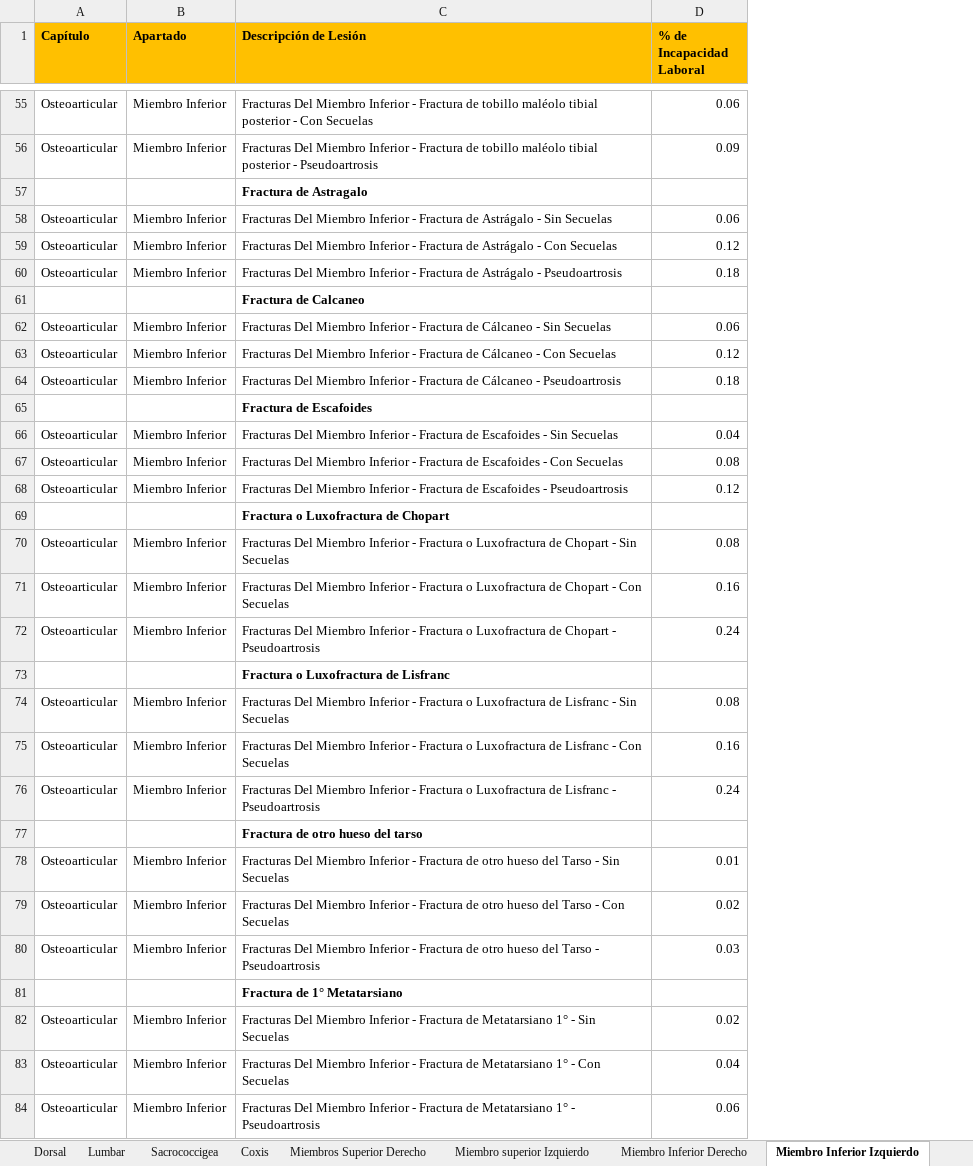
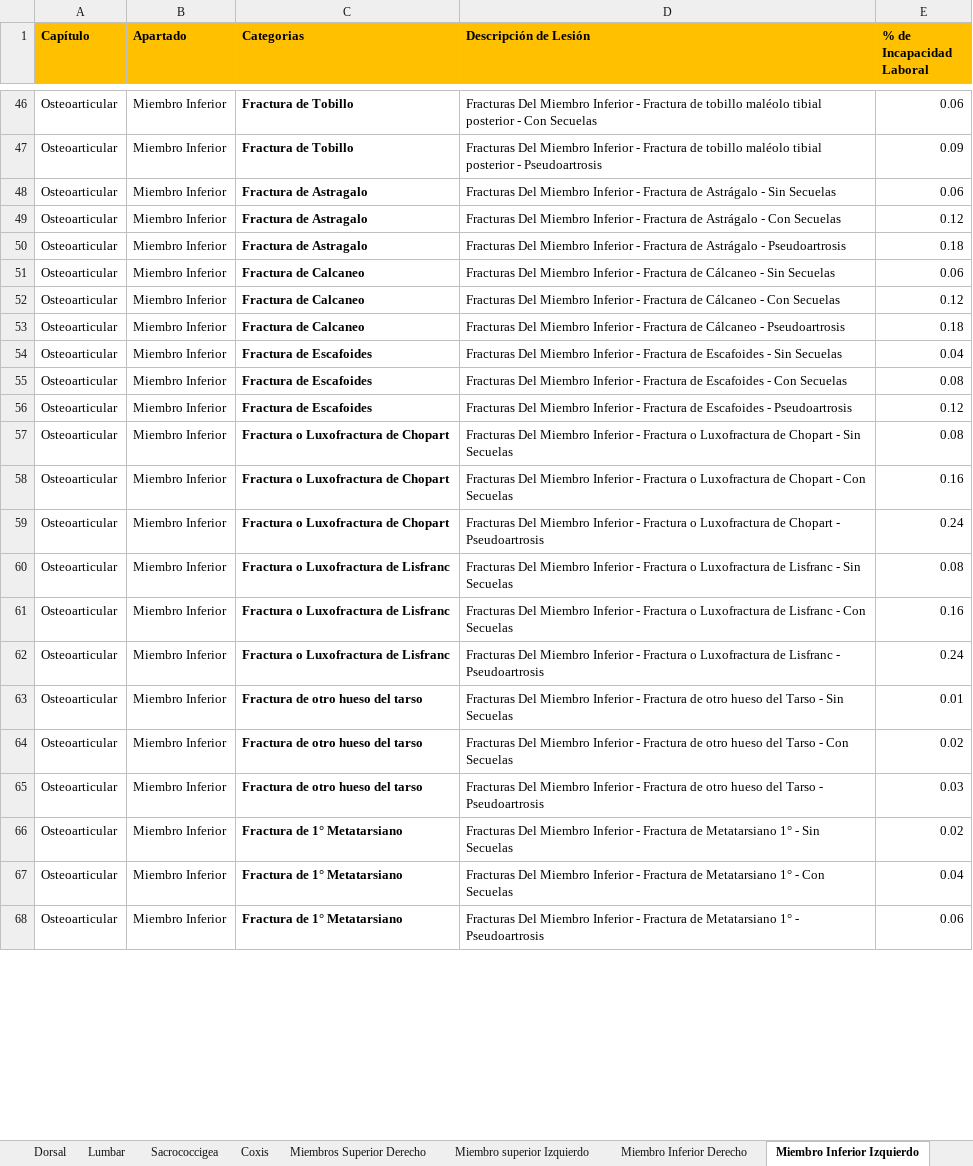
Before and after one commit to ada04091971-dev/CALCULADORA-SRT, an Excel workbook: calculadora_final_srt.xlsx, sheet Miembro Inferior Izquierdo, drawn as a sheet; only a part is shown, gaps mark what is left out; values as stored, in another font and other column widths than the file's, no borders; removed rows and columns are numbered as before the commit, all else as after; the diff covers the shown part only; the diff names each change by its address in the sheet, - before the commit and + after, or states it on an @@ line.

```diff
--- a/calculadora_final_srt.xlsx (sheet Miembro Inferior Izquierdo)
+++ b/calculadora_final_srt.xlsx (sheet Miembro Inferior Izquierdo)
+column C (Categorias), rows 46-68: Fractura de Tobillo | Fractura de Tobillo | Fractura de Astragalo | Fractura de Astragalo | Fractura de Astragalo | Fractura de Calcaneo | Fractura de Calcaneo | Fractura de Calcaneo | Fractura de Escafoides | Fractura de Escafoides | Fractura de Escafoides | Fractura o Luxofractura de Chopart | Fractura o Luxofractura de Chopart | Fractura o Luxofractura de Chopart | Fractura o Luxofractura de Lisfranc | Fractura o Luxofractura de Lisfranc | Fractura o Luxofractura de Lisfranc | Fractura de otro hueso del tarso | Fractura de otro hueso del tarso | Fractura de otro hueso del tarso | Fractura de 1° Metatarsiano | Fractura de 1° Metatarsiano | Fractura de 1° Metatarsiano
-row 57:  |  | Fractura de Astragalo
-row 61:  |  | Fractura de Calcaneo
-row 65:  |  | Fractura de Escafoides
-row 69:  |  | Fractura o Luxofractura de Chopart
-row 73:  |  | Fractura o Luxofractura de Lisfranc
-row 77:  |  | Fractura de otro hueso del tarso
-row 81:  |  | Fractura de 1° Metatarsiano
```
Also changed, not shown: 26 removed rows elsewhere in this sheet, sheet Miembro Inferior Derecho, sheet Miembros Superior Derecho, sheet Miembro superior Izquierdo, sheet Cervical, sheet Lumbar, sheet Dorsal, 2 more sheets.
